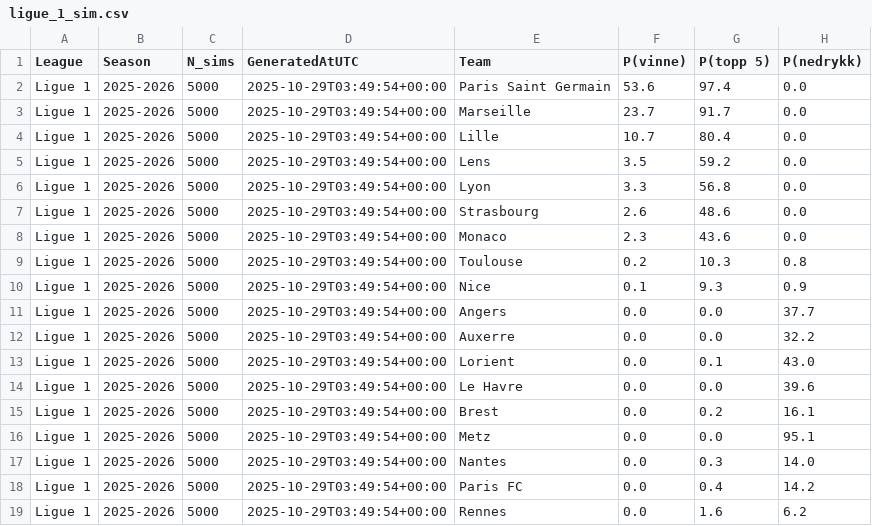
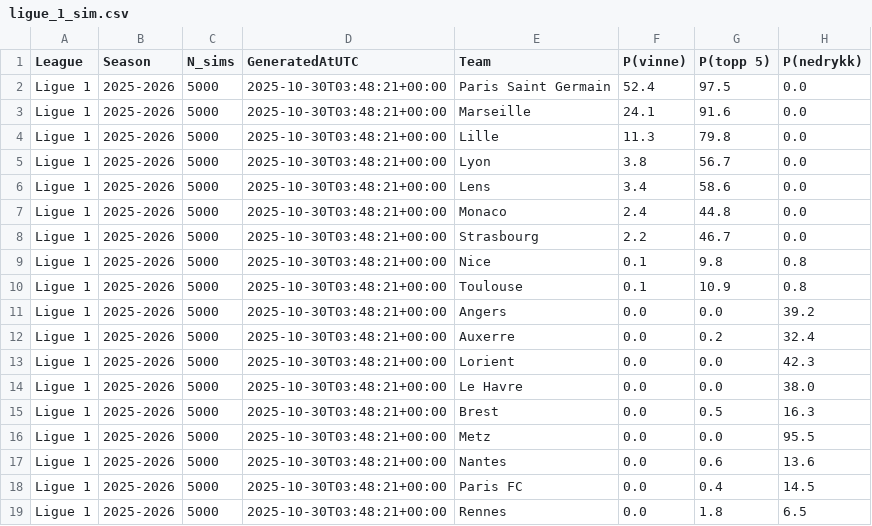
Before and after one commit to SindreUlsaker/Football_prediction, a CSV file: data/processed/simulations/ligue_1_sim.csv, drawn as a sheet.

```diff
--- a/data/processed/simulations/ligue_1_sim.csv
+++ b/data/processed/simulations/ligue_1_sim.csv
@@ -1,19 +1,19 @@
 League,Season,N_sims,GeneratedAtUTC,Team,P(vinne),P(topp 5),P(nedrykk)
-Ligue 1,2025-2026,5000,2025-10-29T03:49:54+00:00,Paris Saint Germain,53.6,97.4,0.0
-Ligue 1,2025-2026,5000,2025-10-29T03:49:54+00:00,Marseille,23.7,91.7,0.0
-Ligue 1,2025-2026,5000,2025-10-29T03:49:54+00:00,Lille,10.7,80.4,0.0
-Ligue 1,2025-2026,5000,2025-10-29T03:49:54+00:00,Lens,3.5,59.2,0.0
-Ligue 1,2025-2026,5000,2025-10-29T03:49:54+00:00,Lyon,3.3,56.8,0.0
-Ligue 1,2025-2026,5000,2025-10-29T03:49:54+00:00,Strasbourg,2.6,48.6,0.0
-Ligue 1,2025-2026,5000,2025-10-29T03:49:54+00:00,Monaco,2.3,43.6,0.0
-Ligue 1,2025-2026,5000,2025-10-29T03:49:54+00:00,Toulouse,0.2,10.3,0.8
-Ligue 1,2025-2026,5000,2025-10-29T03:49:54+00:00,Nice,0.1,9.3,0.9
-Ligue 1,2025-2026,5000,2025-10-29T03:49:54+00:00,Angers,0.0,0.0,37.7
-Ligue 1,2025-2026,5000,2025-10-29T03:49:54+00:00,Auxerre,0.0,0.0,32.2
-Ligue 1,2025-2026,5000,2025-10-29T03:49:54+00:00,Lorient,0.0,0.1,43.0
-Ligue 1,2025-2026,5000,2025-10-29T03:49:54+00:00,Le Havre,0.0,0.0,39.6
-Ligue 1,2025-2026,5000,2025-10-29T03:49:54+00:00,Brest,0.0,0.2,16.1
-Ligue 1,2025-2026,5000,2025-10-29T03:49:54+00:00,Metz,0.0,0.0,95.1
-Ligue 1,2025-2026,5000,2025-10-29T03:49:54+00:00,Nantes,0.0,0.3,14.0
-Ligue 1,2025-2026,5000,2025-10-29T03:49:54+00:00,Paris FC,0.0,0.4,14.2
-Ligue 1,2025-2026,5000,2025-10-29T03:49:54+00:00,Rennes,0.0,1.6,6.2
+Ligue 1,2025-2026,5000,2025-10-30T03:48:21+00:00,Paris Saint Germain,52.4,97.5,0.0
+Ligue 1,2025-2026,5000,2025-10-30T03:48:21+00:00,Marseille,24.1,91.6,0.0
+Ligue 1,2025-2026,5000,2025-10-30T03:48:21+00:00,Lille,11.3,79.8,0.0
+Ligue 1,2025-2026,5000,2025-10-30T03:48:21+00:00,Lyon,3.8,56.7,0.0
+Ligue 1,2025-2026,5000,2025-10-30T03:48:21+00:00,Lens,3.4,58.6,0.0
+Ligue 1,2025-2026,5000,2025-10-30T03:48:21+00:00,Monaco,2.4,44.8,0.0
+Ligue 1,2025-2026,5000,2025-10-30T03:48:21+00:00,Strasbourg,2.2,46.7,0.0
+Ligue 1,2025-2026,5000,2025-10-30T03:48:21+00:00,Nice,0.1,9.8,0.8
+Ligue 1,2025-2026,5000,2025-10-30T03:48:21+00:00,Toulouse,0.1,10.9,0.8
+Ligue 1,2025-2026,5000,2025-10-30T03:48:21+00:00,Angers,0.0,0.0,39.2
+Ligue 1,2025-2026,5000,2025-10-30T03:48:21+00:00,Auxerre,0.0,0.2,32.4
+Ligue 1,2025-2026,5000,2025-10-30T03:48:21+00:00,Lorient,0.0,0.0,42.3
+Ligue 1,2025-2026,5000,2025-10-30T03:48:21+00:00,Le Havre,0.0,0.0,38.0
+Ligue 1,2025-2026,5000,2025-10-30T03:48:21+00:00,Brest,0.0,0.5,16.3
+Ligue 1,2025-2026,5000,2025-10-30T03:48:21+00:00,Metz,0.0,0.0,95.5
+Ligue 1,2025-2026,5000,2025-10-30T03:48:21+00:00,Nantes,0.0,0.6,13.6
+Ligue 1,2025-2026,5000,2025-10-30T03:48:21+00:00,Paris FC,0.0,0.4,14.5
+Ligue 1,2025-2026,5000,2025-10-30T03:48:21+00:00,Rennes,0.0,1.8,6.5
```
Also changed, not shown: data/processed/simulations/bundesliga_sim.csv, data/processed/simulations/la_liga_sim.csv, 2 other files.
